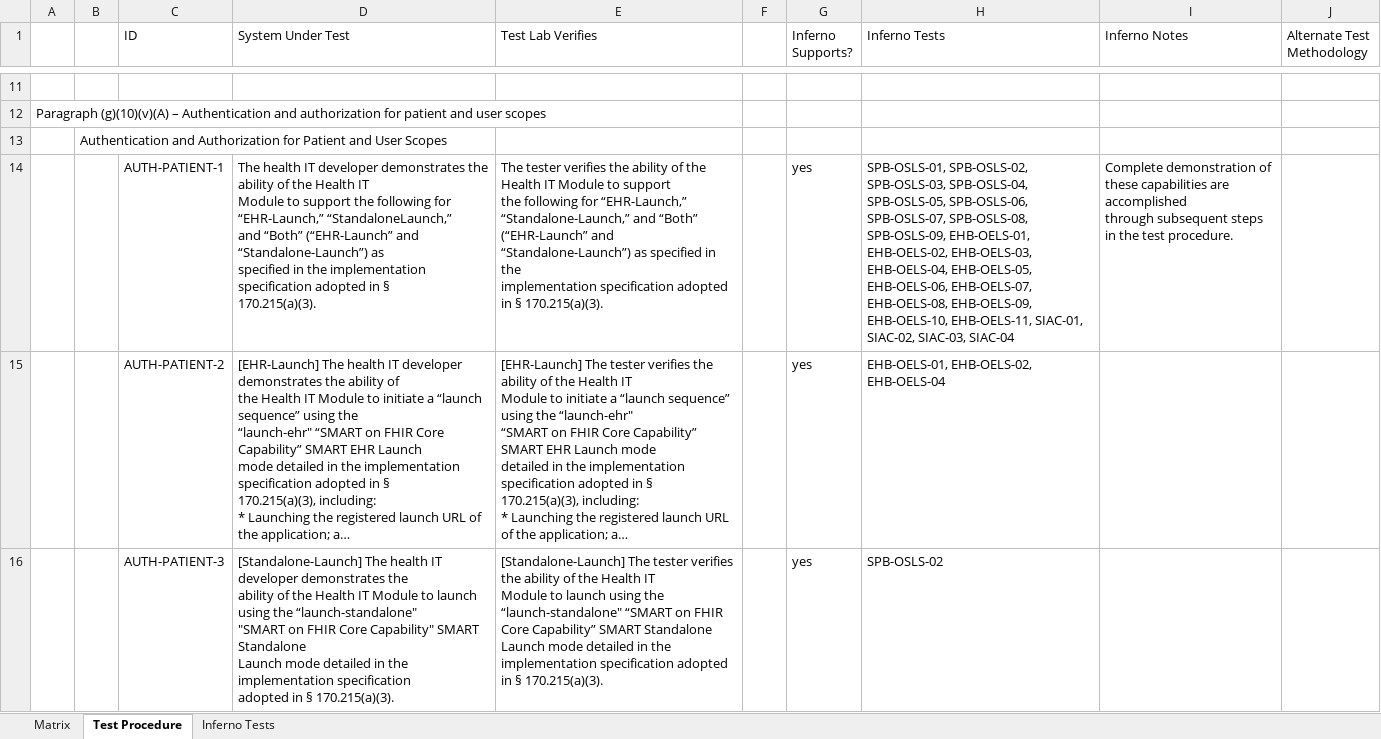
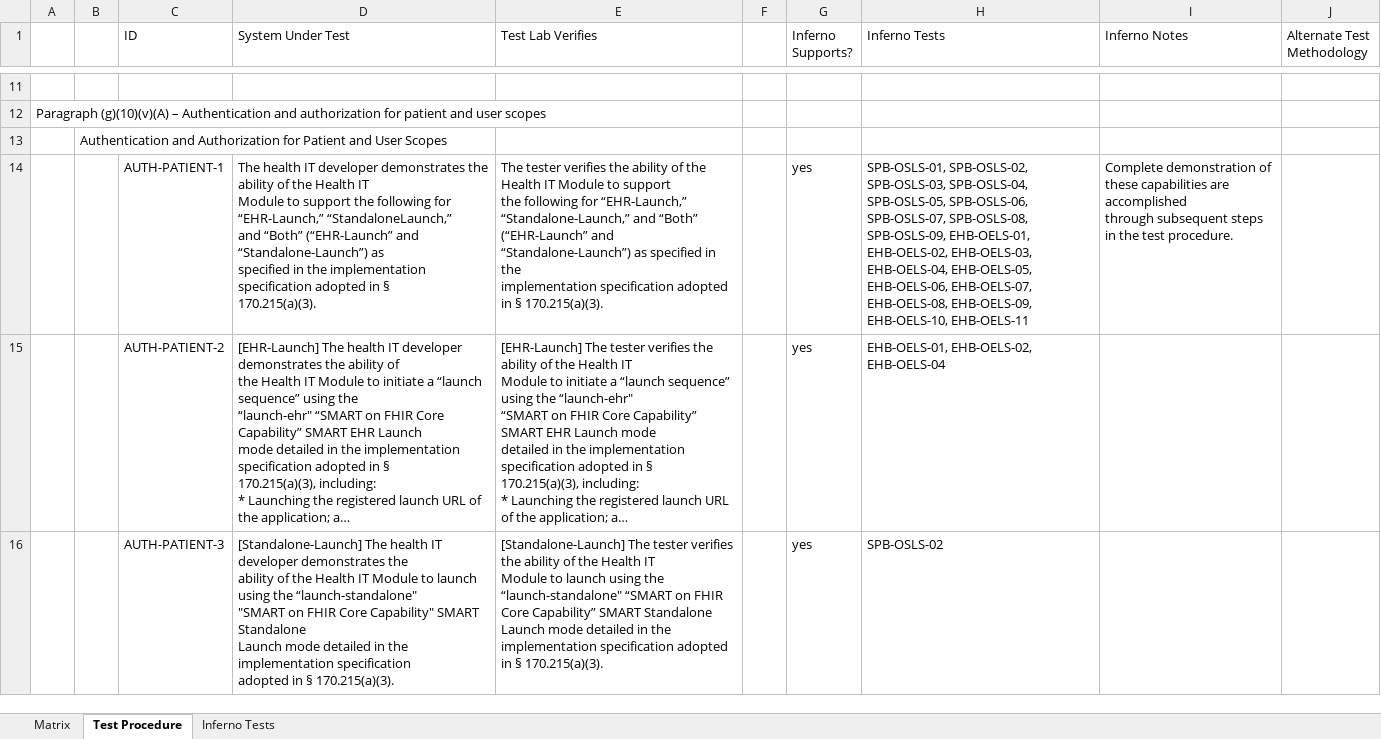
Before and after one commit to onc-healthit/inferno-program, an Excel workbook: public/downloads/onc_program_matrix_1_6_2.xlsx, sheet Test Procedure, drawn as a sheet; only a part is shown, gaps mark what is left out; long unchanged cells end in …; values as stored, in another font and other column widths than the file's, no borders; the diff covers the shown part only; the diff names each change by its address in the sheet, - before the commit and + after, or states it on an @@ line.

Commit message:
Update matrix to point SIAC steps to AUTH-PATIENT-18

```diff
--- a/public/downloads/onc_program_matrix_1_6_2.xlsx (sheet Test Procedure)
+++ b/public/downloads/onc_program_matrix_1_6_2.xlsx (sheet Test Procedure)
-H14 (Inferno Tests): …EHB-OELS-09, EHB-OELS-10, EHB-OELS-11, SIAC-01, SIAC-02, SIAC-03, SIAC-04
+H14 (Inferno Tests): …EHB-OELS-09, EHB-OELS-10, EHB-OELS-11
```
Also changed, not shown: 1 edited cell elsewhere in this sheet, sheet Inferno Tests, sheet Matrix, 1 other file.
